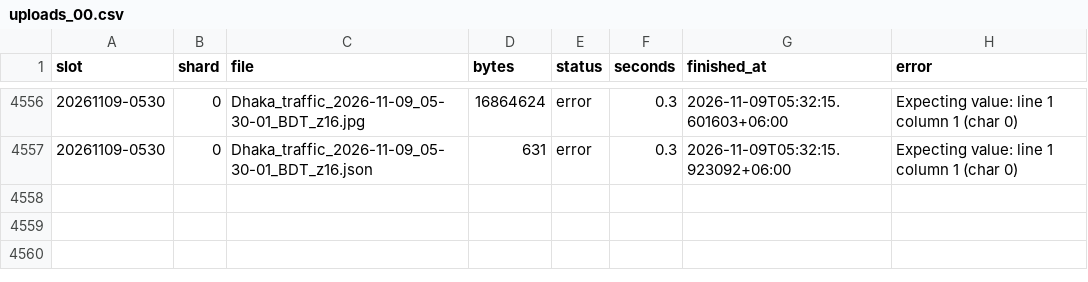
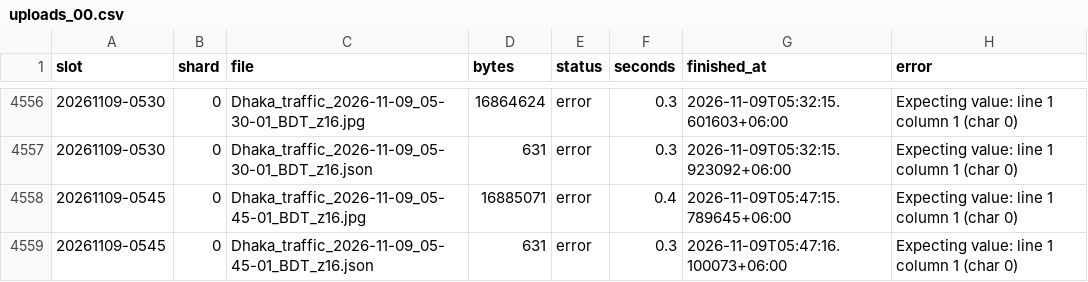
Before and after one commit to wiki-ruhan/Dhaka-Jam-70, a CSV file: data/shards/uploads_00.csv, drawn as a sheet; only a part is shown, gaps mark what is left out.

```diff
--- a/data/shards/uploads_00.csv
+++ b/data/shards/uploads_00.csv
@@ -6021 +6021,3 @@ slot,shard,file,bytes,status,seconds,finished_at,error
 20261109-0530,0,Dhaka_traffic_2026-11-09_05-30-01_BDT_z16.json,631,error,0.3,2026-11-09T05:32:15.923092+06:00,Expecting value: line 1 column 1 (char 0)
+20261109-0545,0,Dhaka_traffic_2026-11-09_05-45-01_BDT_z16.jpg,16885071,error,0.4,2026-11-09T05:47:15.789645+06:00,Expecting value: line 1 column 1 (char 0)
+20261109-0545,0,Dhaka_traffic_2026-11-09_05-45-01_BDT_z16.json,631,error,0.3,2026-11-09T05:47:16.100073+06:00,Expecting value: line 1 column 1 (char 0)
```
Also changed, not shown: data/conditions.csv, data/daily/ranking/2026-11-09_ranking.csv, 14 other files.
